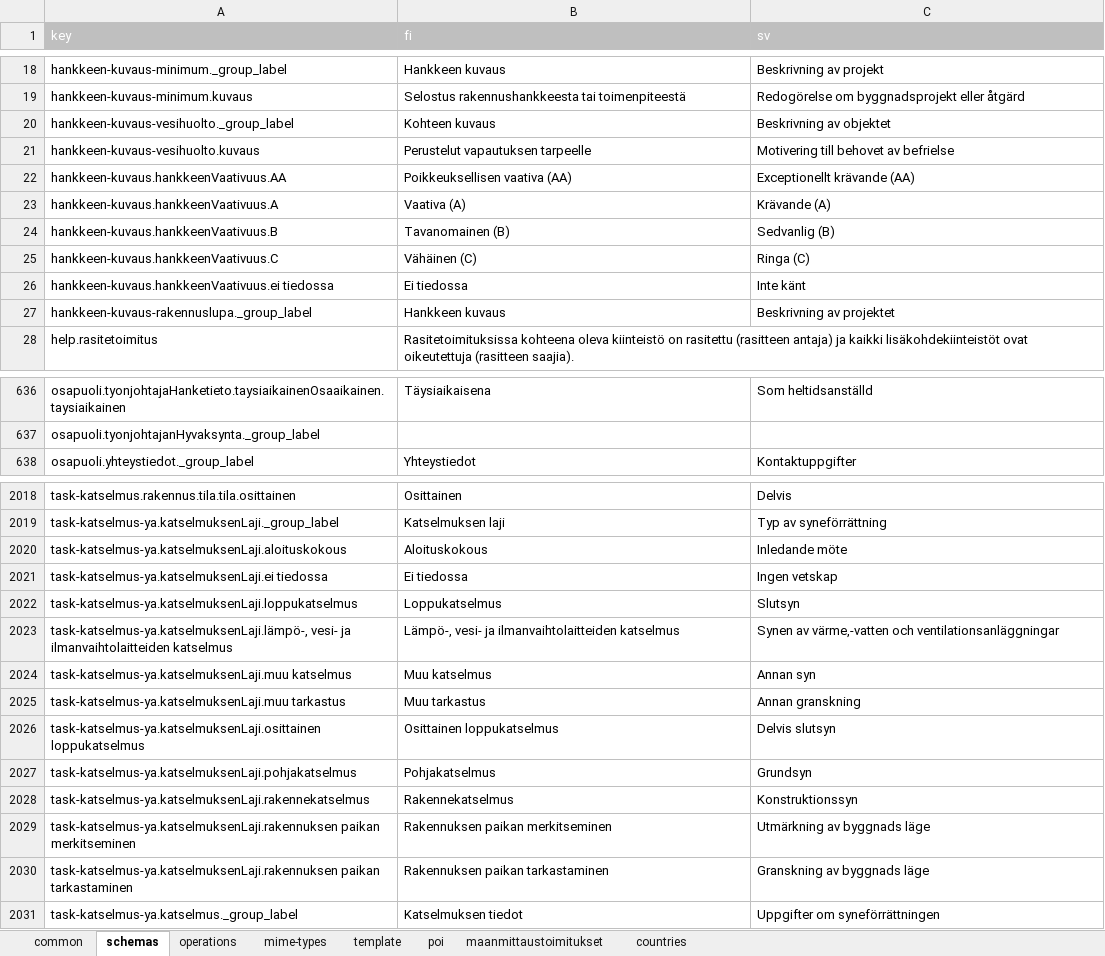
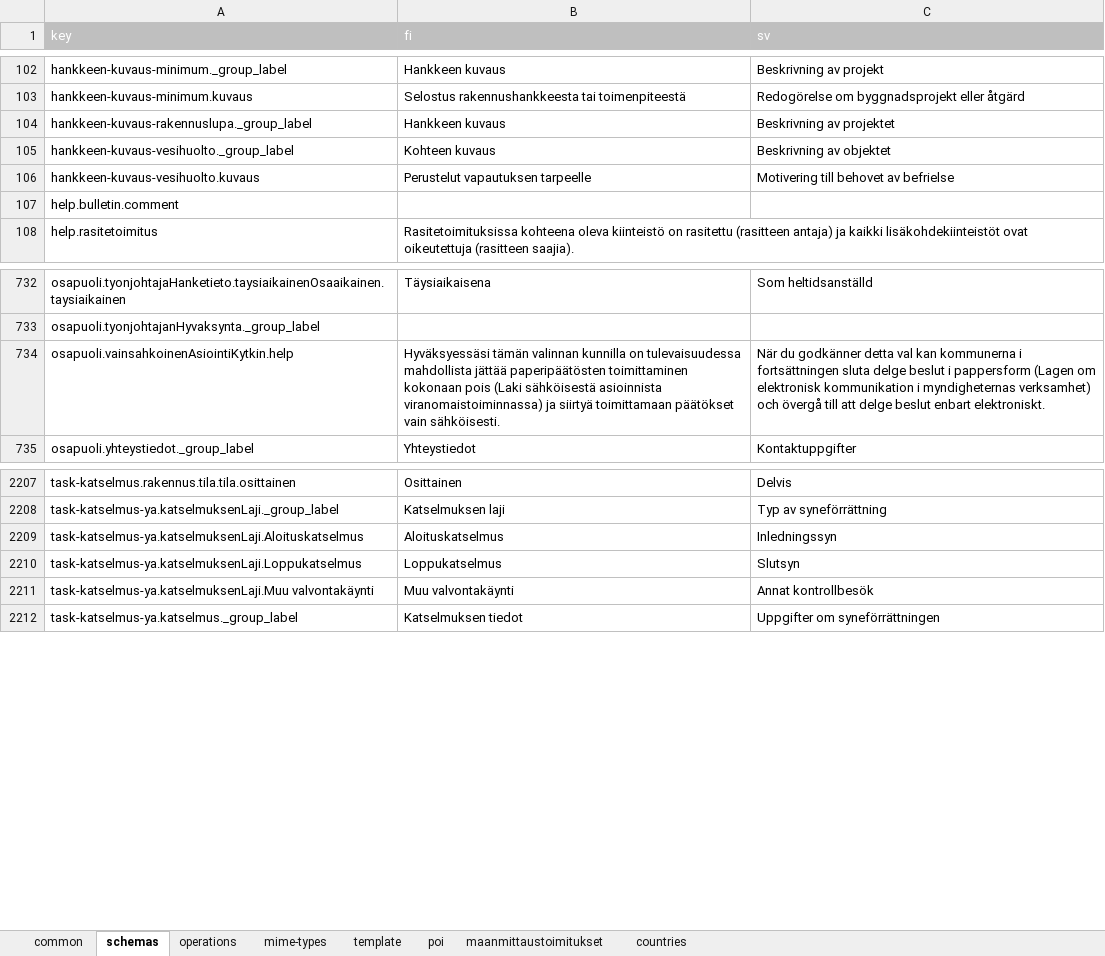
Before and after one commit to lupapiste/lupapiste, an Excel workbook: resources/i18n.xlsx, sheet schemas, drawn as a sheet; only a part is shown, gaps mark what is left out; values as stored, in another font and other column widths than the file's, no borders; conditional formats not drawn; removed rows and columns are numbered as before the commit, all else as after; the diff covers the shown part only; the diff names each change by its address in the sheet, - before the commit and + after, or states it on an @@ line.

```diff
--- a/resources/i18n.xlsx (sheet schemas)
+++ b/resources/i18n.xlsx (sheet schemas)
@@ row 27 moved to row 104: hankkeen-kuvaus-rakennuslupa._group_labe… @@
@@ row 22 moved to row 94: hankkeen-kuvaus.hankkeenVaativuus.AA @@
@@ row 23 moved to row 93: hankkeen-kuvaus.hankkeenVaativuus.A @@
@@ row 24 moved to row 95: hankkeen-kuvaus.hankkeenVaativuus.B @@
@@ row 25 moved to row 96: hankkeen-kuvaus.hankkeenVaativuus.C @@
@@ row 26 moved to row 97: hankkeen-kuvaus.hankkeenVaativuus.ei tie… @@
@@ row 2669 moved to row 107: help.bulletin.comment @@
+row 734: osapuoli.vainsahkoinenAsiointiKytkin.help | Hyväksyessäsi tämän valinnan kunnilla on tulevaisuudessa mahdollista jättää paperipäätösten toimittaminen kokonaan pois (Laki sähköisestä asioinnista viranomaistoiminnassa) ja siirtyä toimittamaan päätökset vain sähköisesti. | När du godkänner detta val kan kommunerna i fortsättningen sluta delge beslut i pappersform (Lagen om elektronisk kommunikation i myndigheternas verksamhet) och övergå till att delge beslut enbart elektroniskt.
-row 2020: task-katselmus-ya.katselmuksenLaji.aloituskokous | Aloituskokous | Inledande möte
-row 2021: task-katselmus-ya.katselmuksenLaji.ei tiedossa | Ei tiedossa | Ingen vetskap
+row 2209: task-katselmus-ya.katselmuksenLaji.Aloituskatselmus | Aloituskatselmus | Inledningssyn
-A2210 (key): task-katselmus-ya.katselmuksenLaji.loppukatselmus
+A2210 (key): task-katselmus-ya.katselmuksenLaji.Loppukatselmus
-row 2023: task-katselmus-ya.katselmuksenLaji.lämpö-, vesi- ja ilmanvaihtolaitteiden katselmus | Lämpö-, vesi- ja ilmanvaihtolaitteiden katselmus | Synen av värme,-vatten och ventilationsanläggningar
-row 2024: task-katselmus-ya.katselmuksenLaji.muu katselmus | Muu katselmus | Annan syn
-row 2025: task-katselmus-ya.katselmuksenLaji.muu tarkastus | Muu tarkastus | Annan granskning
-row 2026: task-katselmus-ya.katselmuksenLaji.osittainen loppukatselmus | Osittainen loppukatselmus | Delvis slutsyn
-row 2027: task-katselmus-ya.katselmuksenLaji.pohjakatselmus | Pohjakatselmus | Grundsyn
-row 2028: task-katselmus-ya.katselmuksenLaji.rakennekatselmus | Rakennekatselmus | Konstruktionssyn
-row 2029: task-katselmus-ya.katselmuksenLaji.rakennuksen paikan merkitseminen | Rakennuksen paikan merkitseminen | Utmärkning av byggnads läge
-row 2030: task-katselmus-ya.katselmuksenLaji.rakennuksen paikan tarkastaminen | Rakennuksen paikan tarkastaminen | Granskning av byggnads läge
+row 2211: task-katselmus-ya.katselmuksenLaji.Muu valvontakäynti | Muu valvontakäynti | Annat kontrollbesök
```
Also changed, not shown: 85 added rows, 35 removed rows, 125 moved rows and 2 edited cells elsewhere in this sheet, sheet common, 1 other file.
